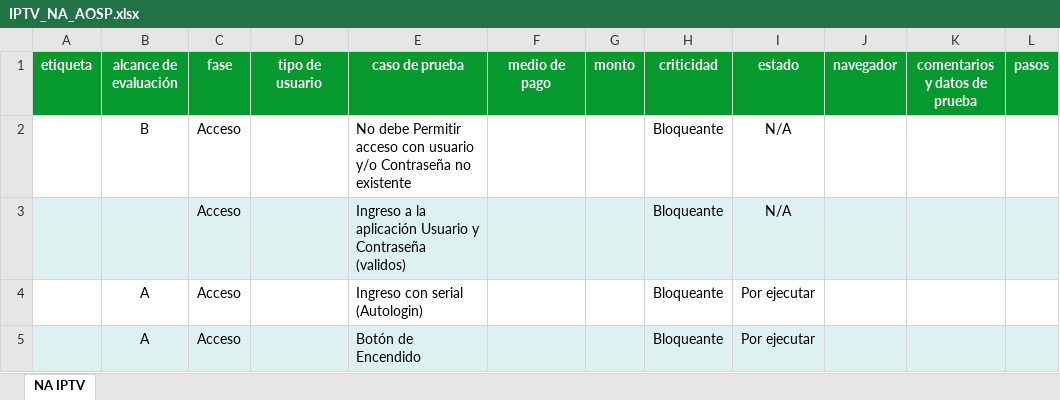
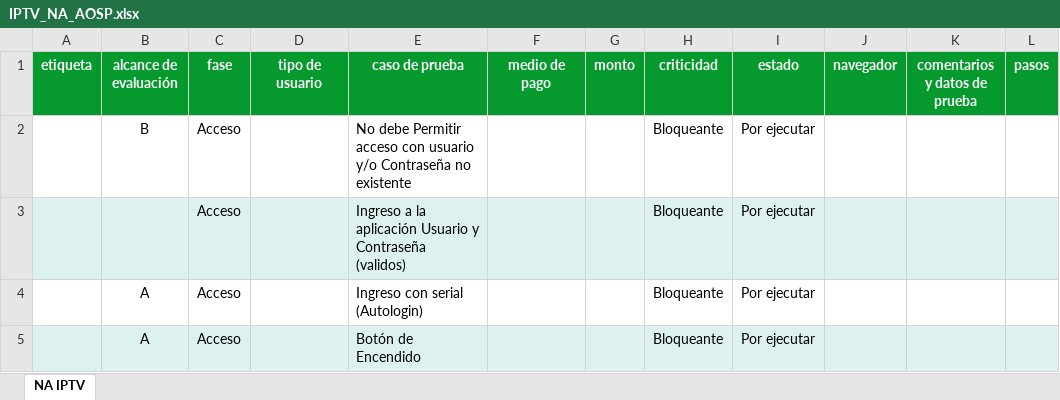
Before and after one commit to qc-test-dev/qc_matrix_generator, an Excel workbook: static/excel_files/IPTV_NA_AOSP.xlsx, sheet NA IPTV, drawn as a sheet; only a part is shown; values as stored, in another font and other column widths than the file's, no borders; conditional formats not drawn; the diff names each change by its address in the sheet, - before the commit and + after, or states it on an @@ line.

```diff
--- a/static/excel_files/IPTV_NA_AOSP.xlsx (sheet NA IPTV)
+++ b/static/excel_files/IPTV_NA_AOSP.xlsx (sheet NA IPTV)
-I2:I3 (estado): N/A
+I2:I3 (estado): Por ejecutar
```
Also changed, not shown: static/excel_files/ADR_MOVIL_COSHIP.xlsx, static/excel_files/IOS_TVOS.xlsx, 7 other files.
